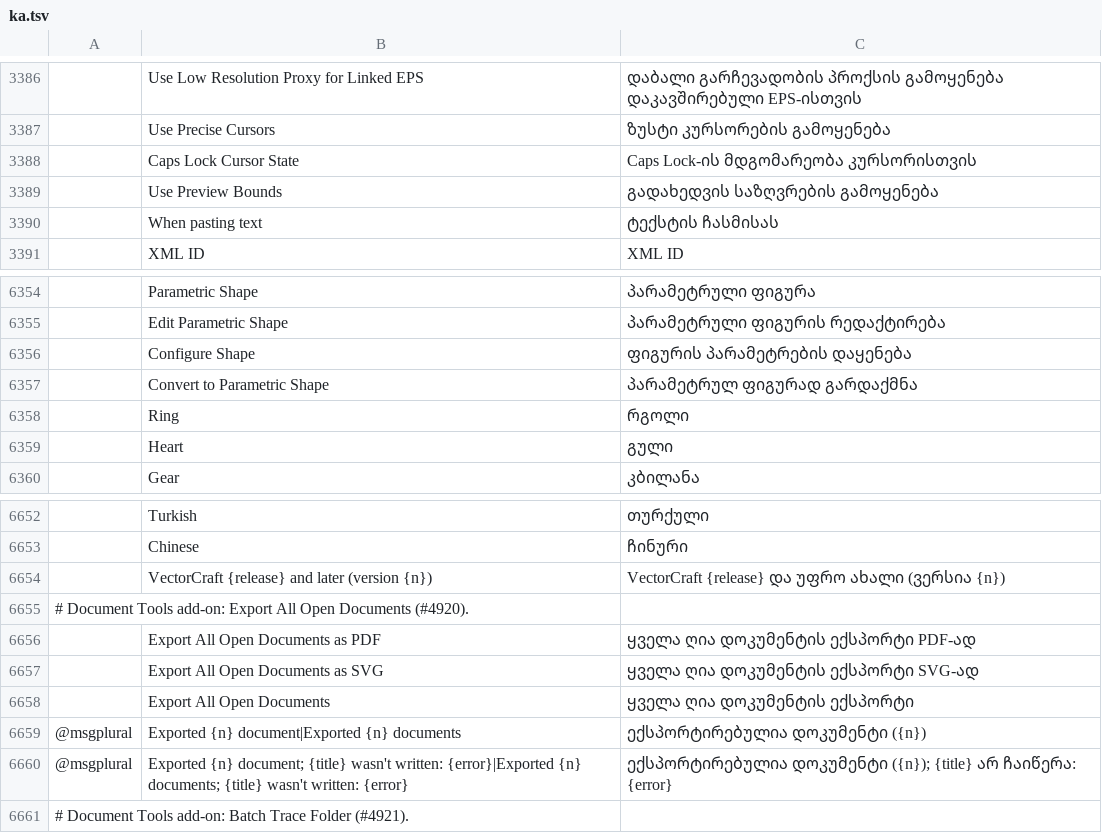
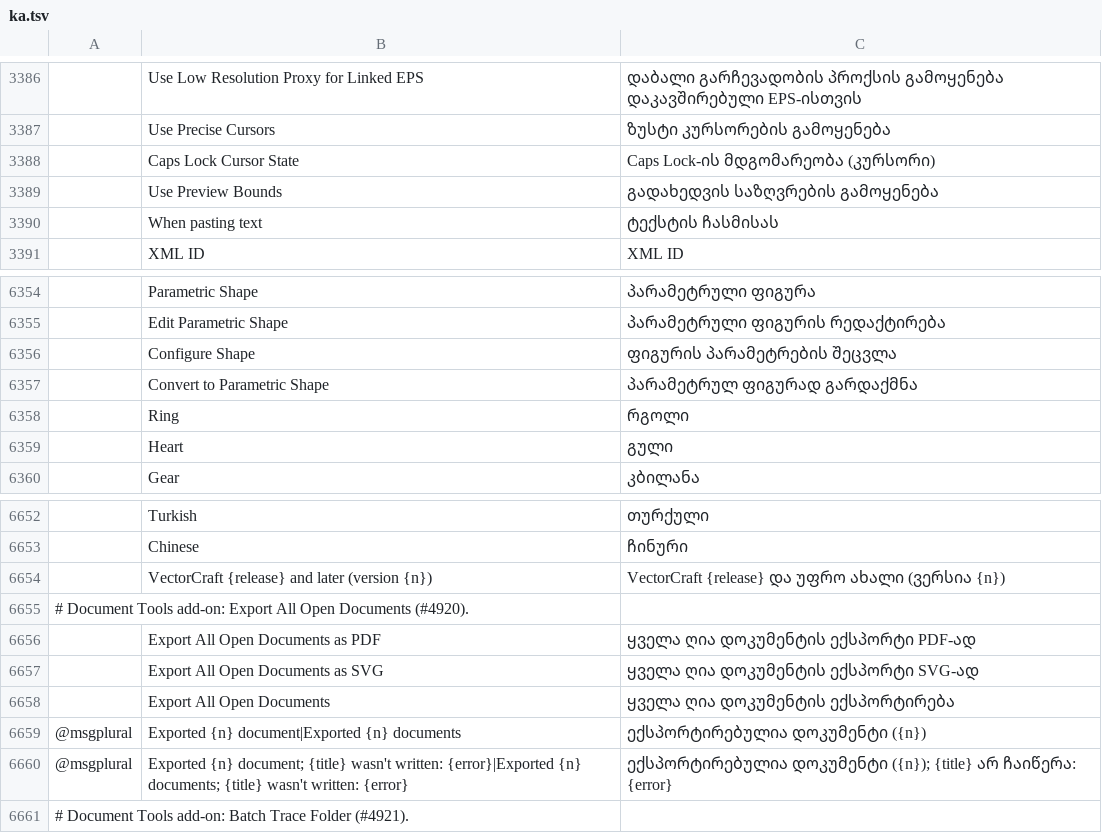
Before and after one commit to devius/vectorcraft, a TSV file: crates/ui-egui/src/i18n/ka.tsv, drawn as a sheet; only a part is shown, gaps mark what is left out; the diff names each change by its address in the sheet, - before the commit and + after, or states it on an @@ line.

Commit message:
i18n(ka): reviewed wording for three new strings

```diff
--- a/crates/ui-egui/src/i18n/ka.tsv
+++ b/crates/ui-egui/src/i18n/ka.tsv
-C3388: Caps Lock-ის მდგომარეობა კურსორისთვის
+C3388: Caps Lock-ის მდგომარეობა (კურსორი)
-C6356: ფიგურის პარამეტრების დაყენება
+C6356: ფიგურის პარამეტრების შეცვლა
-C6658: ყველა ღია დოკუმენტის ექსპორტი
+C6658: ყველა ღია დოკუმენტის ექსპორტირება
```
